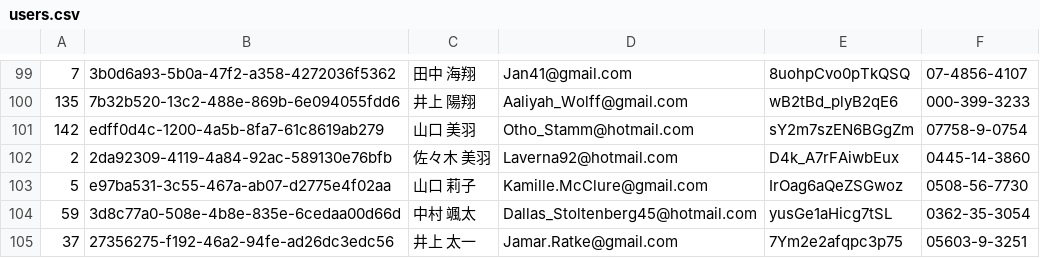
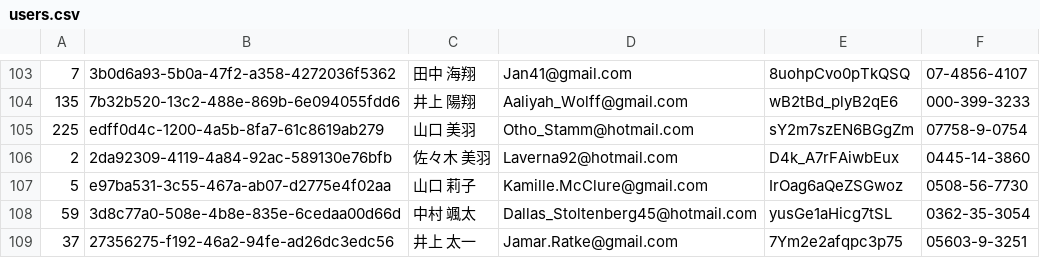
Before and after one commit to TKTG/test-minesweeper, a CSV file: users.csv, drawn as a sheet; only a part is shown, gaps mark what is left out; the diff covers the shown part only.

```diff
--- a/users.csv
+++ b/users.csv
@@ -100,3 +104,3 @@
 135,7b32b520-13c2-488e-869b-6e094055fdd6,井上 陽翔,Aaliyah_Wolff@gmail.com,wB2tBd_plyB2qE6,000-399-3233
-142,edff0d4c-1200-4a5b-8fa7-61c8619ab279,山口 美羽,Otho_Stamm@hotmail.com,sY2m7szEN6BGgZm,07758-9-0754
+225,edff0d4c-1200-4a5b-8fa7-61c8619ab279,山口 美羽,Otho_Stamm@hotmail.com,sY2m7szEN6BGgZm,07758-9-0754
 2,2da92309-4119-4a84-92ac-589130e76bfb,佐々木 美羽,Laverna92@hotmail.com,D4k_A7rFAiwbEux,0445-14-3860
```
Also changed, not shown: 4 added rows and 4 edited cells elsewhere in this file.
